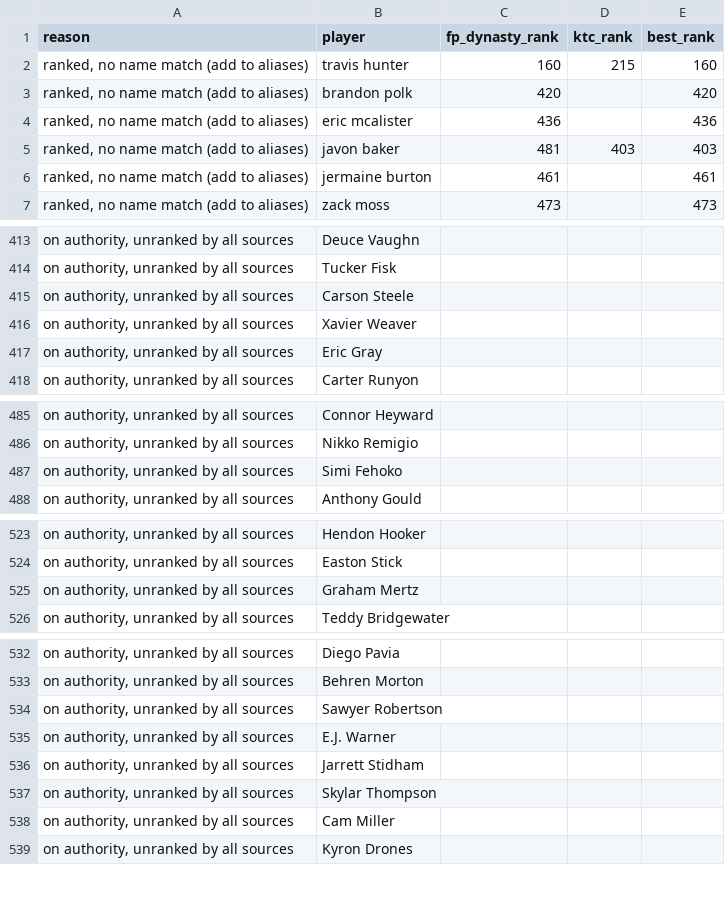
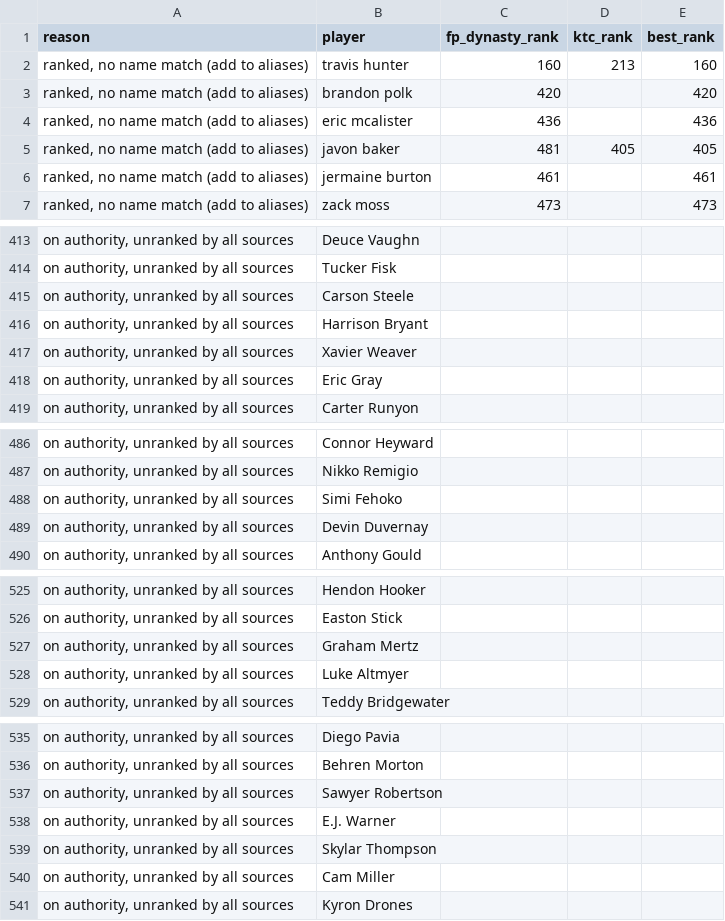
Before and after one commit to kyeill/dynasty, a CSV file: output/unmatched_nfl.csv, drawn as a sheet; only a part is shown, gaps mark what is left out.

```diff
--- a/output/unmatched_nfl.csv
+++ b/output/unmatched_nfl.csv
@@ -1,6 +1,6 @@
 reason,player,fp_dynasty_rank,ktc_rank,best_rank
-"ranked, no name match (add to aliases)",travis hunter,160,215,160
+"ranked, no name match (add to aliases)",travis hunter,160,213,160
 "ranked, no name match (add to aliases)",brandon polk,420,,420
 "ranked, no name match (add to aliases)",eric mcalister,436,,436
-"ranked, no name match (add to aliases)",javon baker,481,403,403
+"ranked, no name match (add to aliases)",javon baker,481,405,405
 "ranked, no name match (add to aliases)",jermaine burton,461,,461
@@ -415,2 +415,3 @@
 "on authority, unranked by all sources",Carson Steele,,,
+"on authority, unranked by all sources",Harrison Bryant,,,
 "on authority, unranked by all sources",Xavier Weaver,,,
@@ -487,2 +488,3 @@
 "on authority, unranked by all sources",Simi Fehoko,,,
+"on authority, unranked by all sources",Devin Duvernay,,,
 "on authority, unranked by all sources",Anthony Gould,,,
@@ -525,2 +527,3 @@
 "on authority, unranked by all sources",Graham Mertz,,,
+"on authority, unranked by all sources",Luke Altmyer,,,
 "on authority, unranked by all sources",Teddy Bridgewater,,,
@@ -535,3 +538,2 @@
 "on authority, unranked by all sources",E.J. Warner,,,
-"on authority, unranked by all sources",Jarrett Stidham,,,
 "on authority, unranked by all sources",Skylar Thompson,,,
```
Also changed, not shown: lastgood/nfl_current.csv, lastgood/nfl_ktc.csv, 23 other files.
